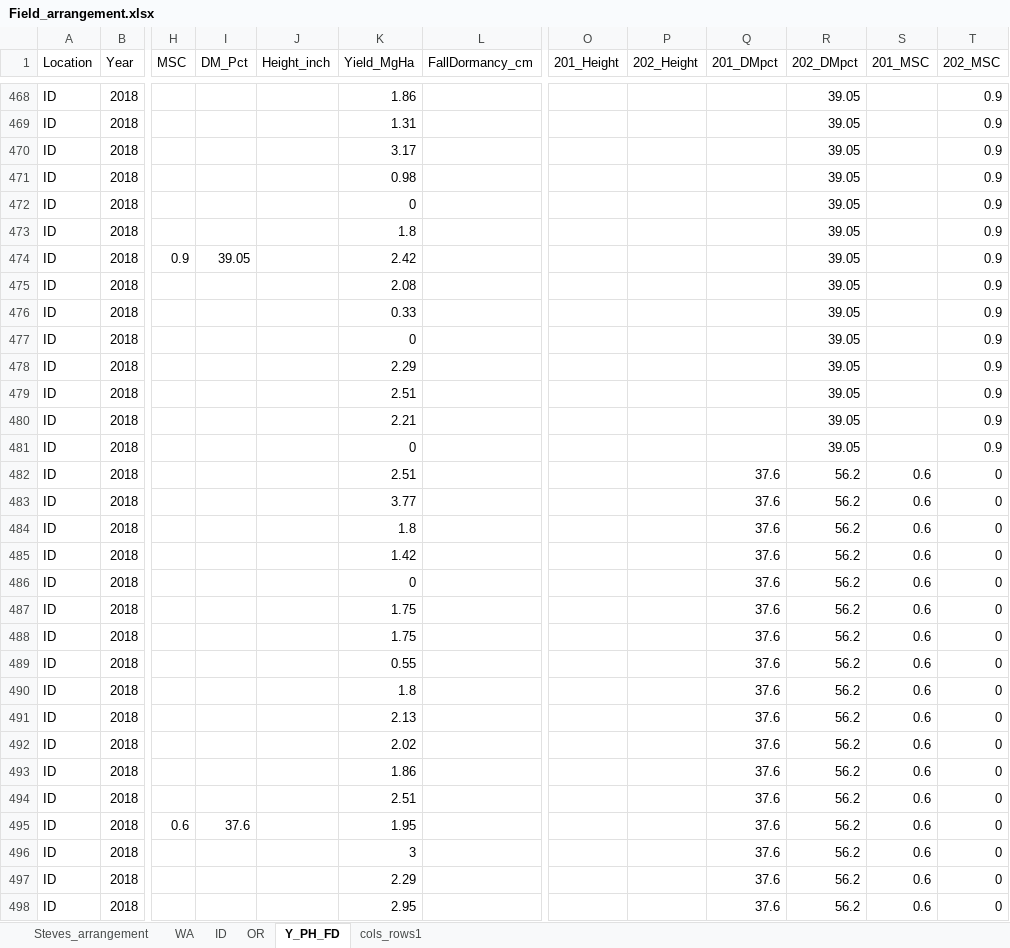
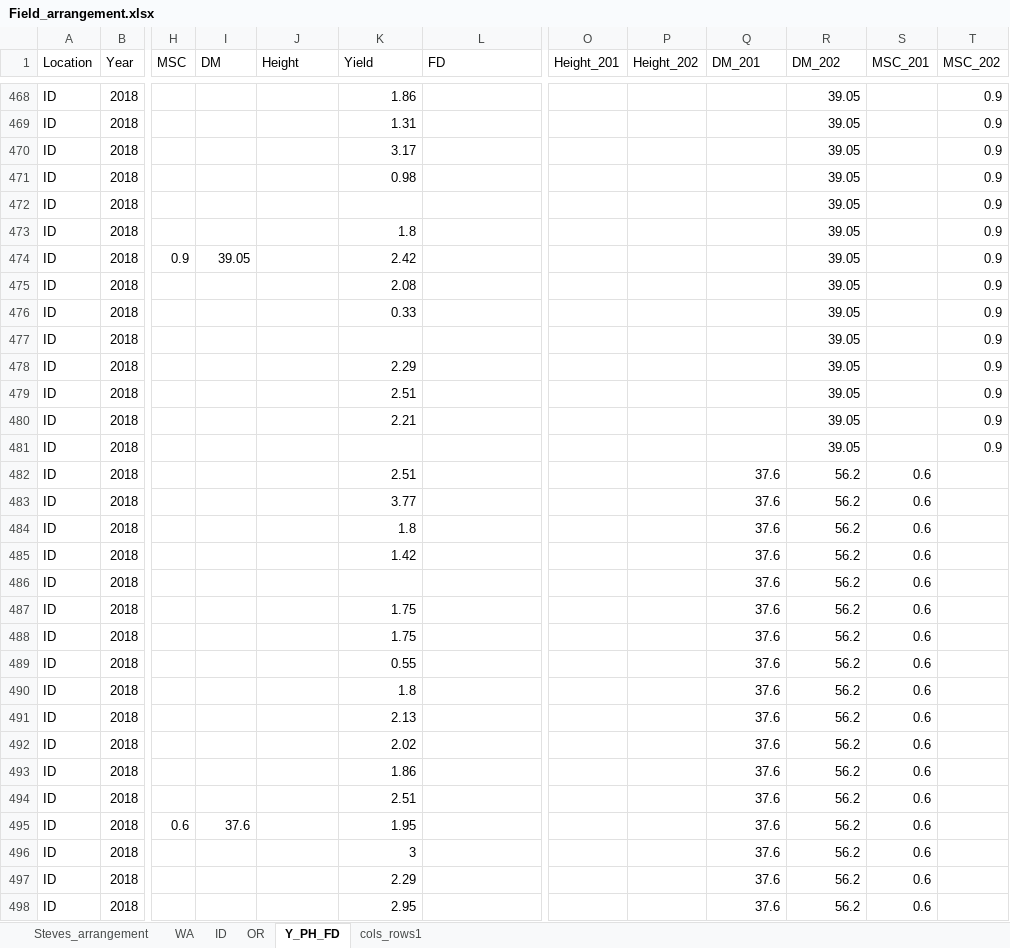
Before and after one commit to cculma/Norberg_2020, an Excel workbook: Field_arrangement.xlsx, sheet Y_PH_FD, drawn as a sheet; only a part is shown, gaps mark what is left out; values as stored, in another font and other column widths than the file's, no borders; charts and pictures not drawn; the diff covers the shown part only; the diff names each change by its address in the sheet, - before the commit and + after, or states it on an @@ line.

```diff
--- a/Field_arrangement.xlsx (sheet Y_PH_FD)
+++ b/Field_arrangement.xlsx (sheet Y_PH_FD)
-I1: DM_Pct
+I1: DM
-J1: Height_inch
+J1: Height
-K1: Yield_MgHa
+K1: Yield
-L1: FallDormancy_cm
+L1: FD
-O1: 201_Height
+O1: Height_201
-P1: 202_Height
+P1: Height_202
-Q1: 201_DMpct
+Q1: DM_201
-R1: 202_DMpct
+R1: DM_202
-S1: 201_MSC
+S1: MSC_201
-T1: 202_MSC
+T1: MSC_202
-K472 (Yield): 0
+K472 (Yield): (empty)
-K477 (Yield): 0
+K477 (Yield): (empty)
-K481 (Yield): 0
+K481 (Yield): (empty)
-T482:T498 (MSC_202): 0
+T482:T498 (MSC_202): (empty)
-K486 (Yield): 0
+K486 (Yield): (empty)
```
Also changed, not shown: 15 edited cells elsewhere in this sheet, charts or pictures, 5 other files.
